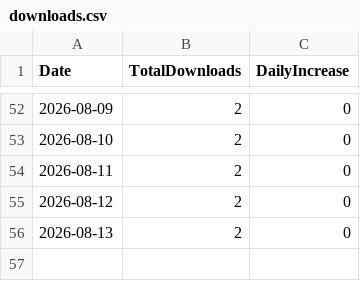
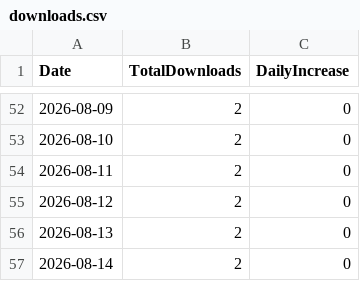
Before and after one commit to ritoa-jp/Hachiko, a CSV file: downloads.csv, drawn as a sheet; only a part is shown, gaps mark what is left out; the diff names each change by its address in the sheet, - before the commit and + after, or states it on an @@ line.

```diff
--- a/downloads.csv
+++ b/downloads.csv
+row 57: 2026-08-14 | 2 | 0
```
